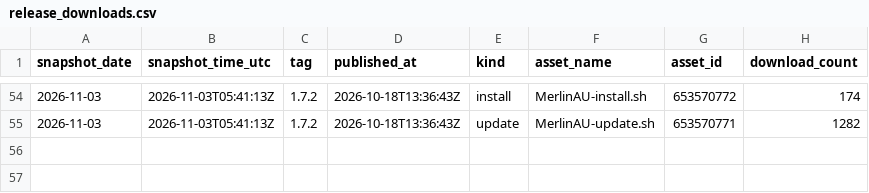
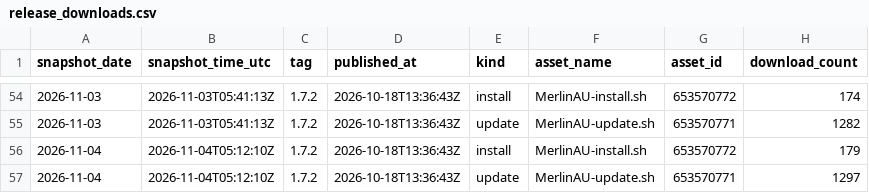
Before and after one commit to ExtremeFiretop/MerlinAutoUpdate-Router, a CSV file: metrics/release_downloads.csv, drawn as a sheet; only a part is shown, gaps mark what is left out.

```diff
--- a/metrics/release_downloads.csv
+++ b/metrics/release_downloads.csv
@@ -55 +55,3 @@ snapshot_date,snapshot_time_utc,tag,published_at,kind,asset_name,asset_id,downlo
 2026-11-03,2026-11-03T05:41:13Z,1.7.2,2026-10-18T13:36:43Z,update,MerlinAU-update.sh,653570771,1282
+2026-11-04,2026-11-04T05:12:10Z,1.7.2,2026-10-18T13:36:43Z,install,MerlinAU-install.sh,653570772,179
+2026-11-04,2026-11-04T05:12:10Z,1.7.2,2026-10-18T13:36:43Z,update,MerlinAU-update.sh,653570771,1297
```
